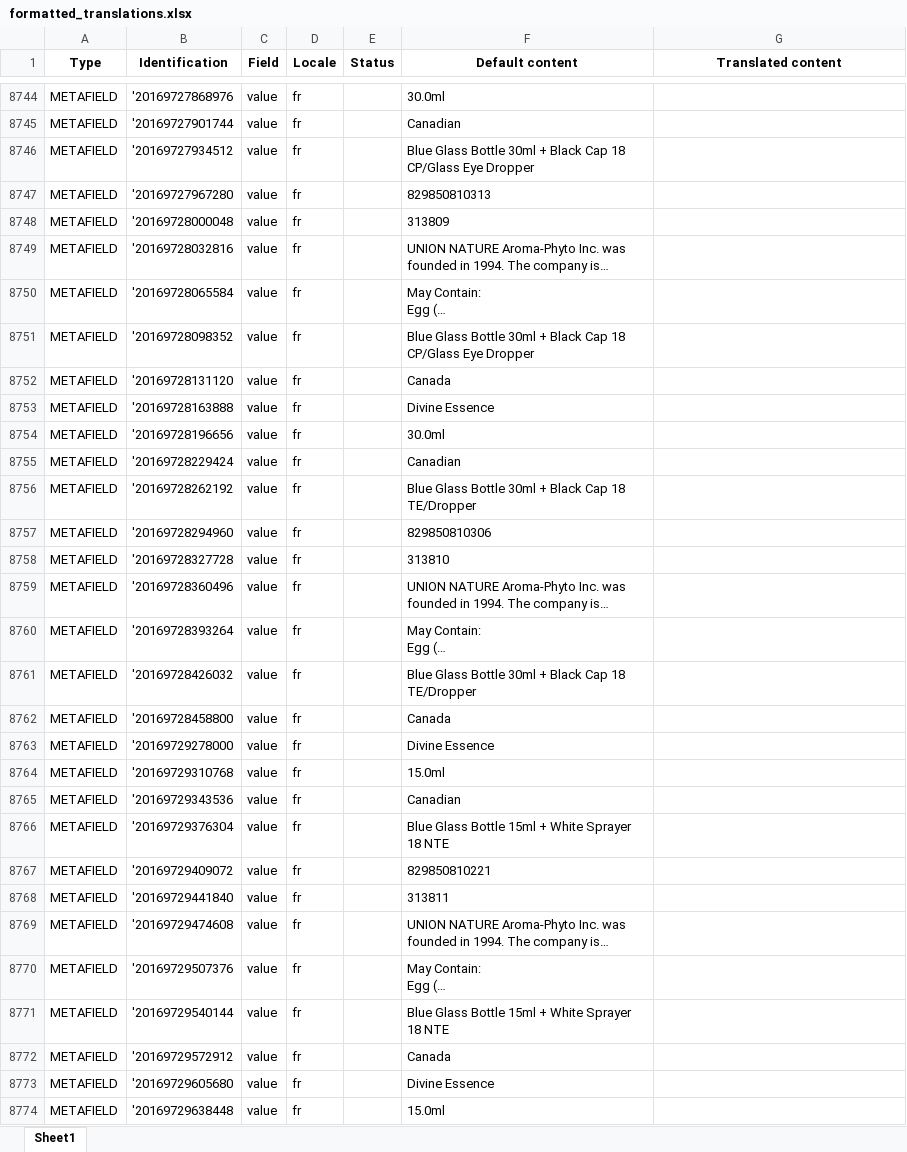
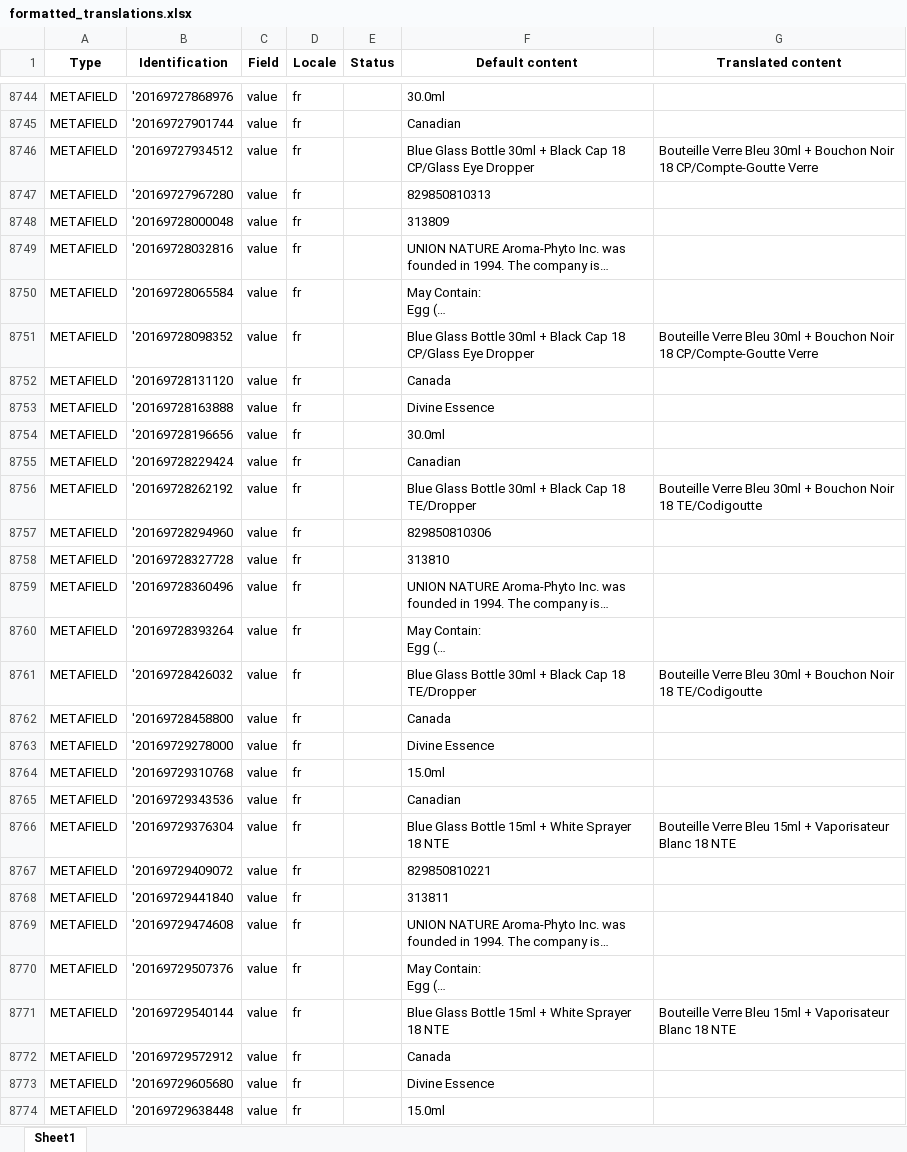
Before and after one commit to JGladman/ShopifyScripts, an Excel workbook: formatted_translations.xlsx, sheet Sheet1, drawn as a sheet; only a part is shown, gaps mark what is left out; long unchanged cells end in …; values as stored, in another font and other column widths than the file's, no borders; the diff covers the shown part only; the diff names each change by its address in the sheet, - before the commit and + after, or states it on an @@ line.

```diff
--- a/formatted_translations.xlsx (sheet Sheet1)
+++ b/formatted_translations.xlsx (sheet Sheet1)
-G8746 (Translated content): (empty)
+G8746 (Translated content): Bouteille Verre Bleu 30ml + Bouchon Noir 18 CP/Compte-Goutte Verre
-G8751 (Translated content): (empty)
+G8751 (Translated content): Bouteille Verre Bleu 30ml + Bouchon Noir 18 CP/Compte-Goutte Verre
-G8756 (Translated content): (empty)
+G8756 (Translated content): Bouteille Verre Bleu 30ml + Bouchon Noir 18 TE/Codigoutte
-G8761 (Translated content): (empty)
+G8761 (Translated content): Bouteille Verre Bleu 30ml + Bouchon Noir 18 TE/Codigoutte
-G8766 (Translated content): (empty)
+G8766 (Translated content): Bouteille Verre Bleu 15ml + Vaporisateur Blanc 18 NTE
-G8771 (Translated content): (empty)
+G8771 (Translated content): Bouteille Verre Bleu 15ml + Vaporisateur Blanc 18 NTE
```
Also changed, not shown: 747 edited cells elsewhere in this sheet, spreadsheets/Website document .xlsx, unformatted.xlsx, 5 other files.
